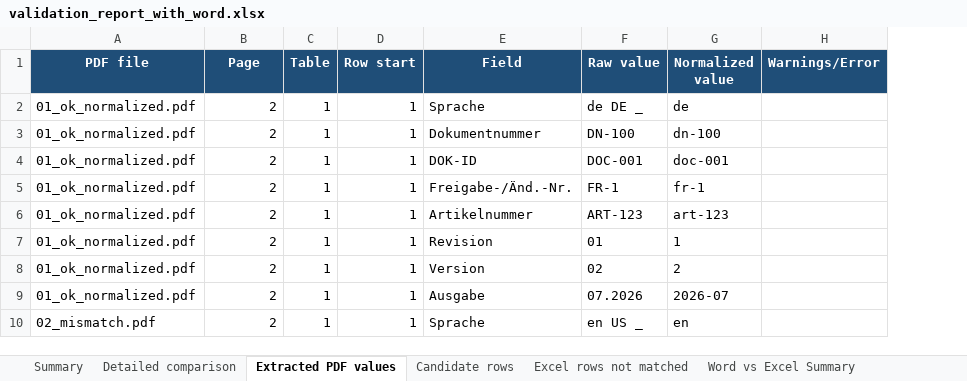
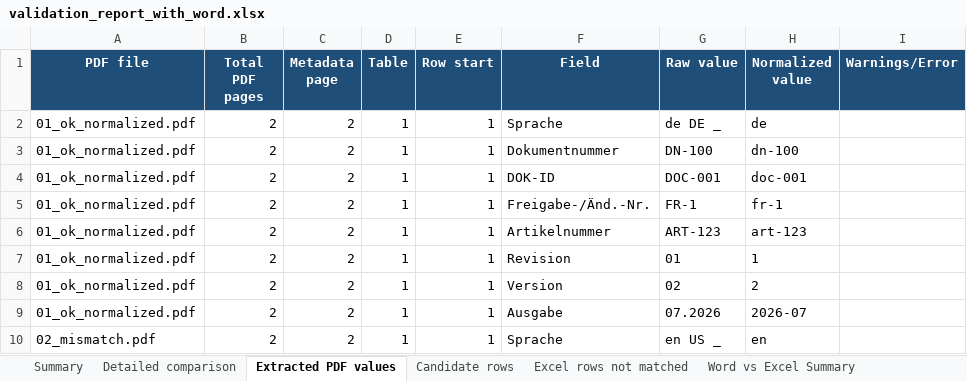
Before and after one commit to BrightLightPro/profile-docs-checker, an Excel workbook: test_output/validation_report_with_word.xlsx, sheet Extracted PDF values, drawn as a sheet; only a part is shown; values as stored, in another font and other column widths than the file's, no borders; the diff names each change by its address in the sheet, - before the commit and + after, or states it on an @@ line.

```diff
--- a/test_output/validation_report_with_word.xlsx (sheet Extracted PDF values)
+++ b/test_output/validation_report_with_word.xlsx (sheet Extracted PDF values)
+column C (Metadata page), rows 2-10: all 2
-B1: Page
+B1: Total PDF pages
```
Also changed, not shown: sheet Word vs Excel Summary, sheet Word candidate rows, sheet Extracted Word values, sheet Word vs Excel Details, sheet Run info, sheet Summary, other sheet tabs, test_output/master.xlsx, 23 other files.
